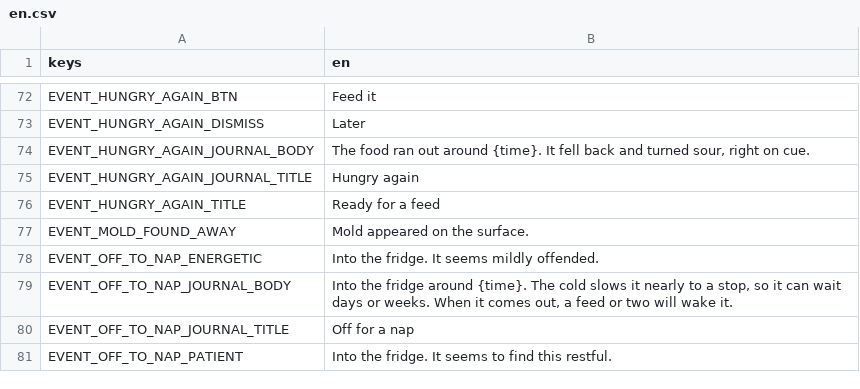
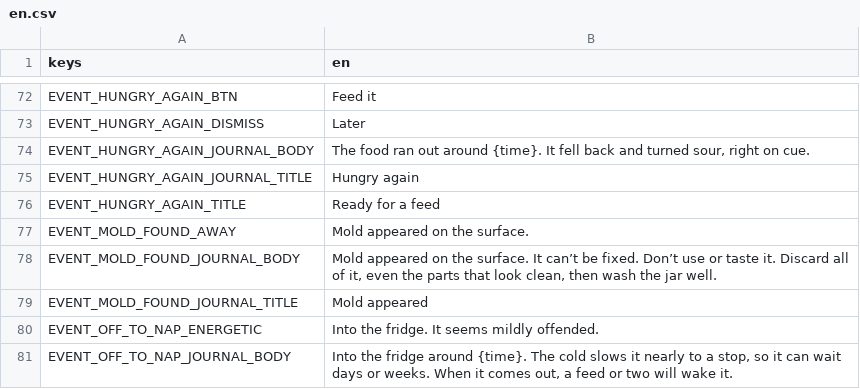
Before and after one commit to obroshnij/sourdough-feed-app, a CSV file: src/i18n/en.csv, drawn as a sheet; only a part is shown, gaps mark what is left out; the shorter side is filled out with more unchanged rows; the diff names each change by its address in the sheet, - before the commit and + after, or states it on an @@ line.

Commit message:
Narrative: mold_found journal title and body (scientist-approved), must-discard lint; en.csv 642 strings

```diff
--- a/src/i18n/en.csv
+++ b/src/i18n/en.csv
+row 78: EVENT_MOLD_FOUND_JOURNAL_BODY | Mold appeared on the surface. It can’t be fixed. Don’t use or taste it. Discard all of it, even the parts that look clean, then wash the jar well.
+row 79: EVENT_MOLD_FOUND_JOURNAL_TITLE | Mold appeared
```
Also changed, not shown: 3 other files.
